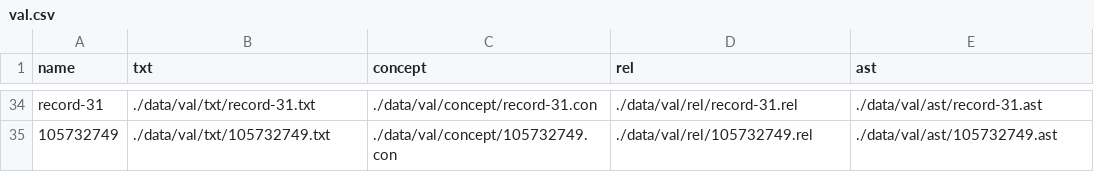
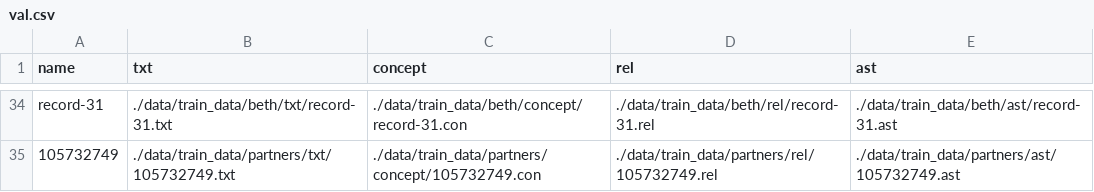
Before and after one commit to marcoboucas/health_data_challenge, a CSV file: data/val.csv, drawn as a sheet; only a part is shown, gaps mark what is left out; the diff covers the shown part only; the diff names each change by its address in the sheet, - before the commit and + after, or states it on an @@ line.

```diff
--- a/data/val.csv
+++ b/data/val.csv
-B34 (txt): ./data/val/txt/record-31.txt
+B34 (txt): ./data/train_data/beth/txt/record-31.txt
-C34 (concept): ./data/val/concept/record-31.con
+C34 (concept): ./data/train_data/beth/concept/record-31.con
-D34 (rel): ./data/val/rel/record-31.rel
+D34 (rel): ./data/train_data/beth/rel/record-31.rel
-E34 (ast): ./data/val/ast/record-31.ast
+E34 (ast): ./data/train_data/beth/ast/record-31.ast
-B35 (txt): ./data/val/txt/105732749.txt
+B35 (txt): ./data/train_data/partners/txt/105732749.txt
-C35 (concept): ./data/val/concept/105732749.con
+C35 (concept): ./data/train_data/partners/concept/105732749.con
-D35 (rel): ./data/val/rel/105732749.rel
+D35 (rel): ./data/train_data/partners/rel/105732749.rel
-E35 (ast): ./data/val/ast/105732749.ast
+E35 (ast): ./data/train_data/partners/ast/105732749.ast
```
Also changed, not shown: 128 edited cells elsewhere in this file, 1 other file.
